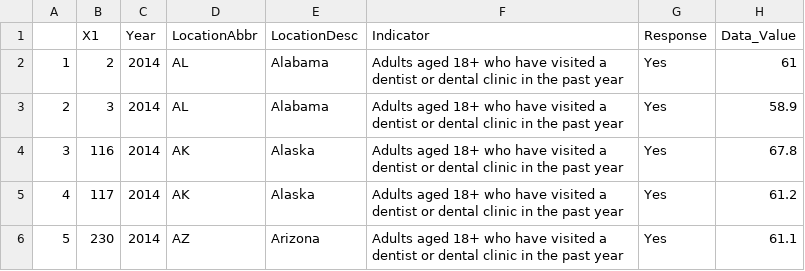
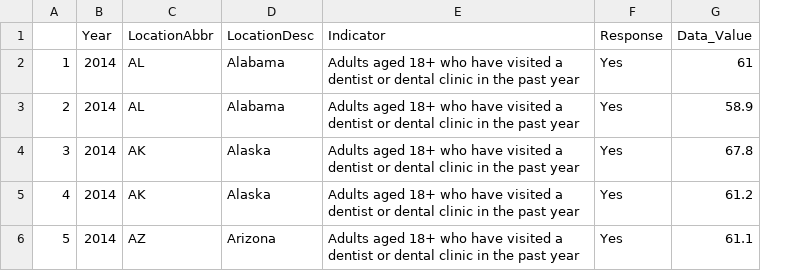
Before and after one commit to WL-Biol185-ShinyProjects/Oral-Health-Trends, a CSV file: gender.csv, drawn as a sheet; only a part is shown; the diff covers the shown part only; the diff names each change by its address in the sheet, - before the commit and + after, or states it on an @@ line.

```diff
--- a/gender.csv
+++ b/gender.csv
-column B (X1), rows 2-6: 2 | 3 | 116 | 117 | 230
```
Also changed, not shown: 2 removed rows and row numbers in column A elsewhere in this file, 4 other files.
